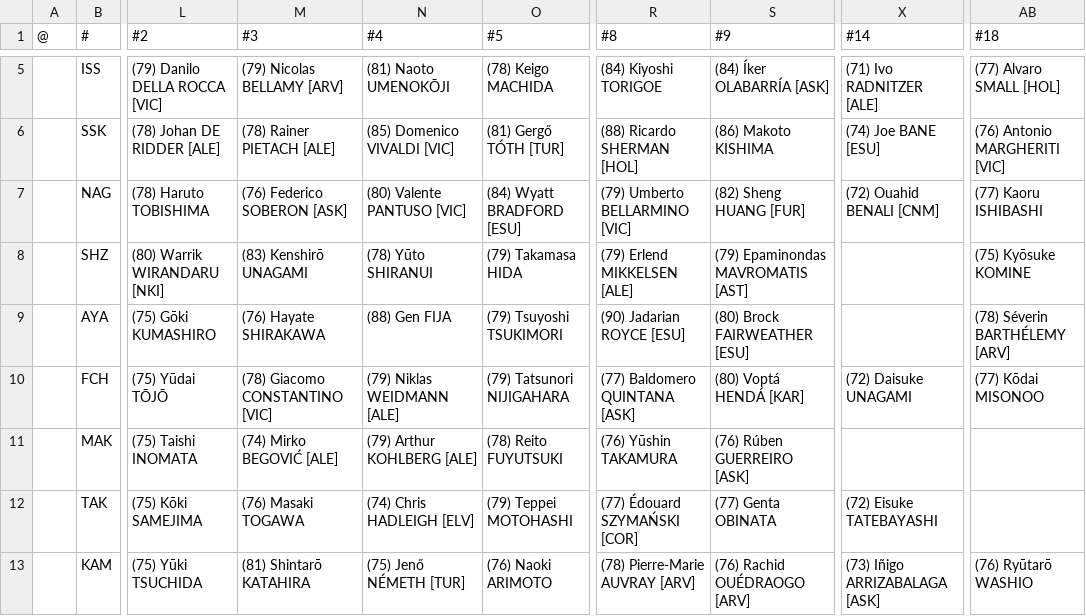
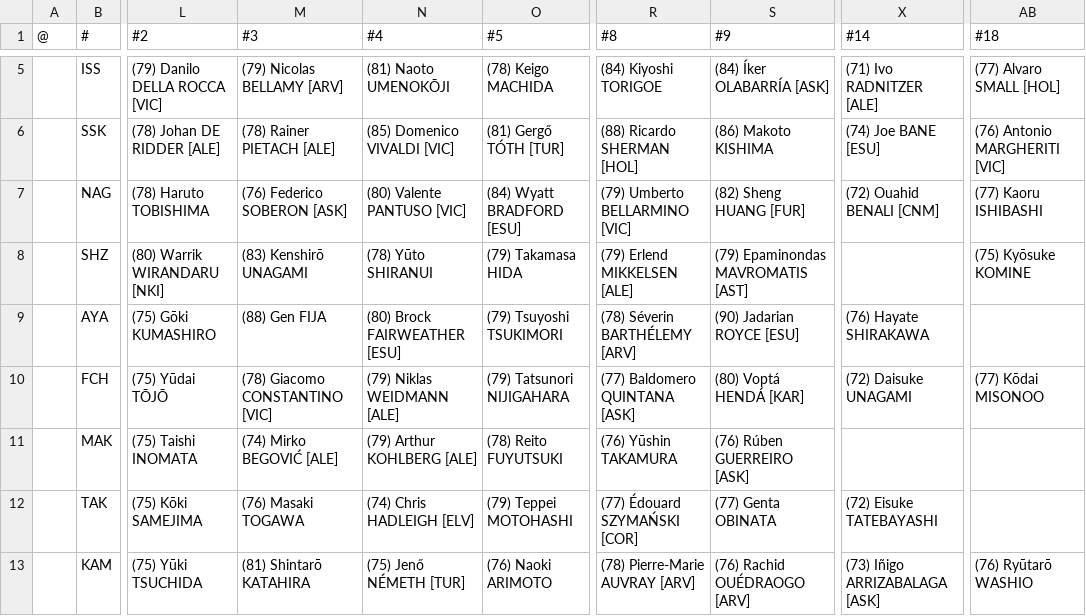
Before and after one commit to auroruse/avium-football-engine, a TSV file: src/presets/NCH.tsv, drawn as a sheet; only a part is shown, gaps mark what is left out; the diff names each change by its address in the sheet, - before the commit and + after, or states it on an @@ line.

```diff
--- a/src/presets/NCH.tsv
+++ b/src/presets/NCH.tsv
-M9 (#3): (76) Hayate SHIRAKAWA
+M9 (#3): (88) Gen FIJA
-N9 (#4): (88) Gen FIJA
+N9 (#4): (80) Brock FAIRWEATHER [ESU]
-R9 (#8): (90) Jadarian ROYCE [ESU]
+R9 (#8): (78) Séverin BARTHÉLEMY [ARV]
-S9 (#9): (80) Brock FAIRWEATHER [ESU]
+S9 (#9): (90) Jadarian ROYCE [ESU]
-X9 (#14): (empty)
+X9 (#14): (76) Hayate SHIRAKAWA
-AB9 (#18): (78) Séverin BARTHÉLEMY [ARV]
+AB9 (#18): (empty)
```
Also changed, not shown: 2 other files.
